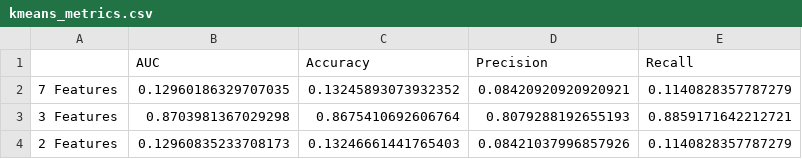
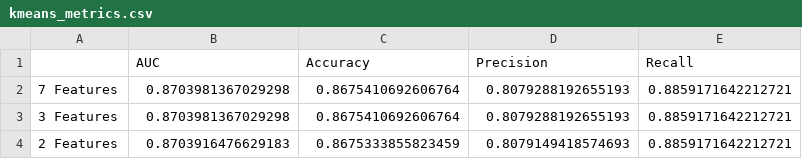
Before and after one commit to dinnizluis/POC, a CSV file: Implementation/Output/kmeans_metrics.csv, drawn as a sheet.

```diff
--- a/Implementation/Output/kmeans_metrics.csv
+++ b/Implementation/Output/kmeans_metrics.csv
@@ -1,4 +1,4 @@
 	AUC	Accuracy	Precision	Recall
-7 Features	0.12960186329707035	0.13245893073932352	0.08420920920920921	0.1140828357787279
+7 Features	0.8703981367029298	0.8675410692606764	0.8079288192655193	0.8859171642212721
 3 Features	0.8703981367029298	0.8675410692606764	0.8079288192655193	0.8859171642212721
-2 Features	0.12960835233708173	0.13246661441765403	0.08421037996857926	0.1140828357787279
+2 Features	0.8703916476629183	0.8675333855823459	0.8079149418574693	0.8859171642212721
```
Also changed, not shown: Implementation/Output/ellipticEnvelope2f.csv, Implementation/Output/ellipticEnvelope3f.csv, 23 other files.
